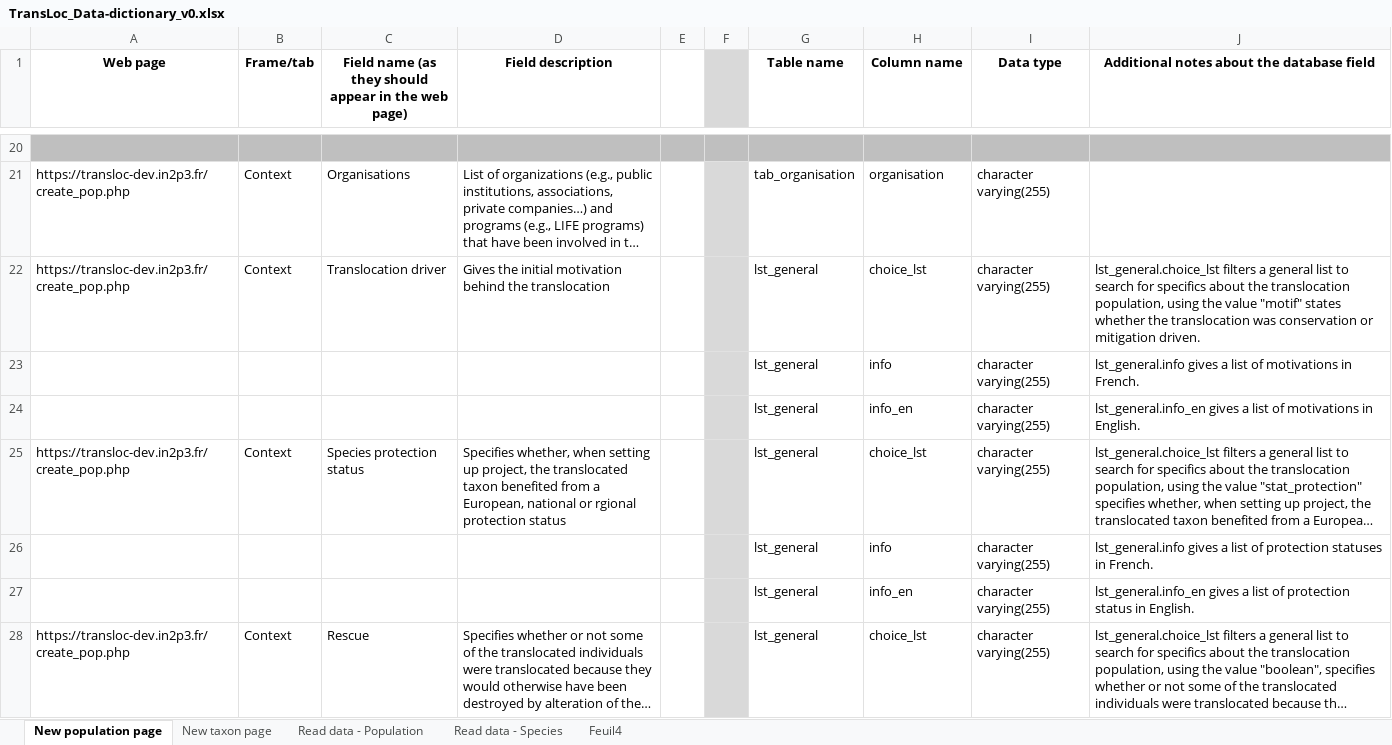
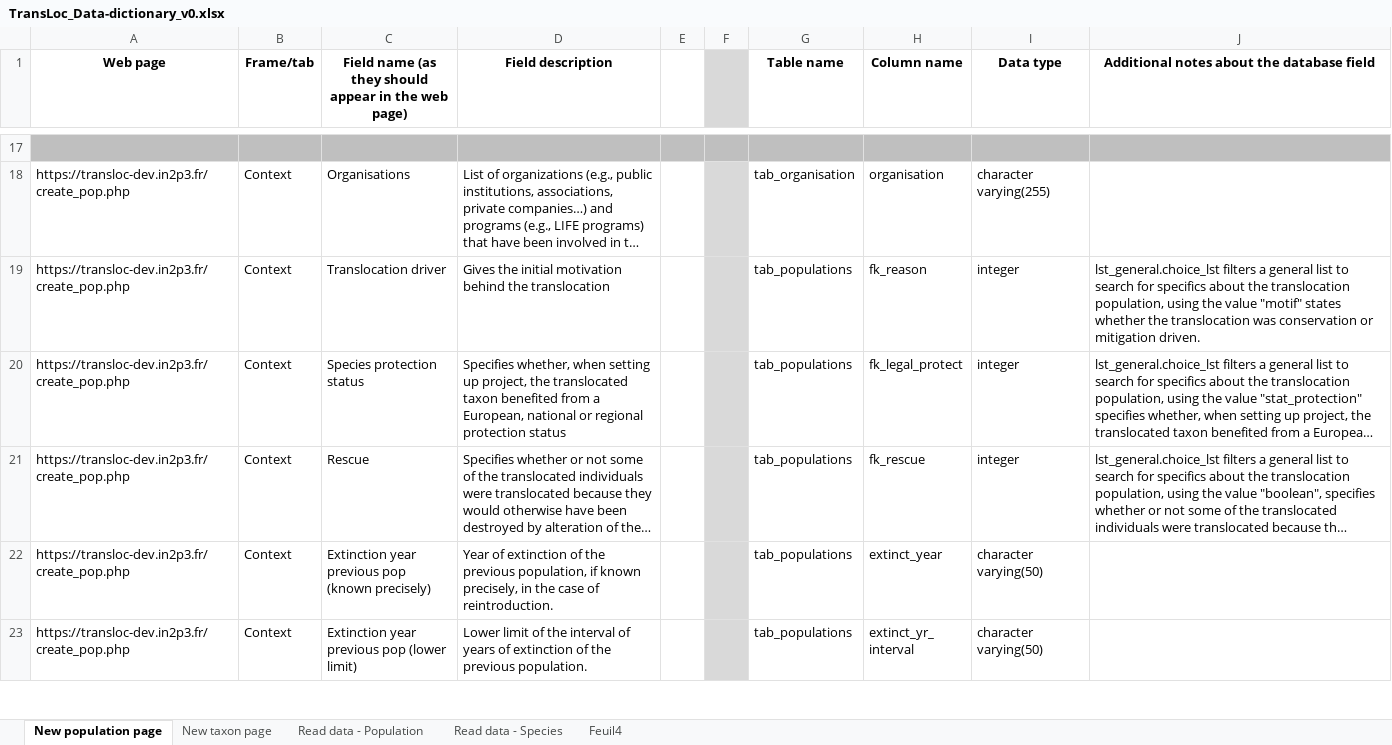
Before and after one commit to ConservationTranslocation/data, an Excel workbook: workinprogress/TransLoc_Data-dictionary_v0.xlsx, sheet New population page, drawn as a sheet; only a part is shown, gaps mark what is left out; the shorter side is filled out with more unchanged rows; long unchanged cells end in …; values as stored, in another font and other column widths than the file's, no borders; removed rows and columns are numbered as before the commit, all else as after; the diff covers the shown part only; the diff names each change by its address in the sheet, - before the commit and + after, or states it on an @@ line.

Commit message:
data-dict updated

```diff
--- a/workinprogress/TransLoc_Data-dictionary_v0.xlsx (sheet New population page)
+++ b/workinprogress/TransLoc_Data-dictionary_v0.xlsx (sheet New population page)
-G19 (Table name): lst_general
+G19 (Table name): tab_populations
-H19 (Column name): choice_lst
+H19 (Column name): fk_reason
-I19 (Data type): character varying(255)
+I19 (Data type): integer
-row 23:  |  |  |  |  |  | lst_general | info | character varying(255) | lst_general.info gives a list of motivations in French.
-row 24:  |  |  |  |  |  | lst_general | info_en | character varying(255) | lst_general.info_en gives a list of motivations in English.
-D20 (Field description): …national or rgional protection status
+D20 (Field description): …national or regional protection status
-G20 (Table name): lst_general
+G20 (Table name): tab_populations
-H20 (Column name): choice_lst
+H20 (Column name): fk_legal_protect
-I20 (Data type): character varying(255)
+I20 (Data type): integer
-row 26:  |  |  |  |  |  | lst_general | info | character varying(255) | lst_general.info gives a list of protection statuses in French.
-row 27:  |  |  |  |  |  | lst_general | info_en | character varying(255) | lst_general.info_en gives a list of protection status in English.
-G21 (Table name): lst_general
+G21 (Table name): tab_populations
-H21 (Column name): choice_lst
+H21 (Column name): fk_rescue
-I21 (Data type): character varying(255)
+I21 (Data type): integer
```
Also changed, not shown: 1 added row, 33 removed rows, 65 edited cells and cell formats elsewhere in this sheet.
